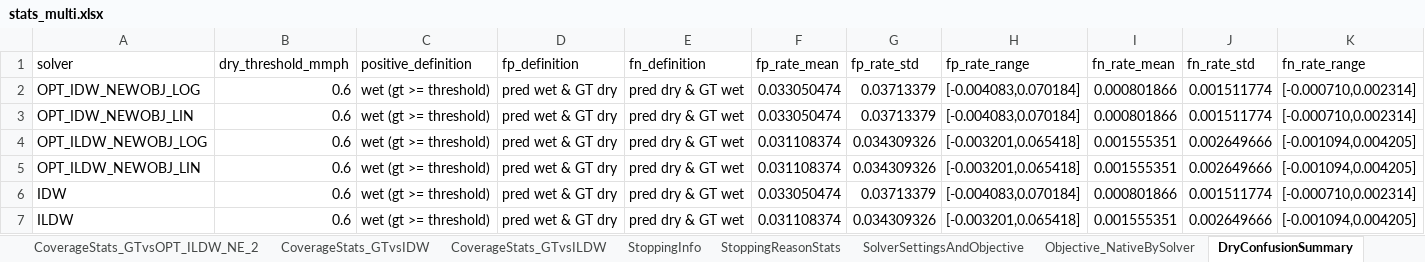
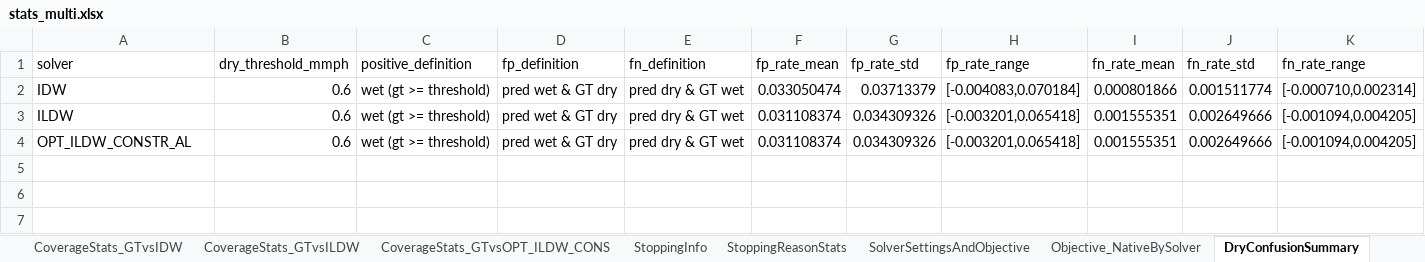
Before and after one commit to guyeven/Rainfall-Estimation, an Excel workbook: Compute-Link-Attenuations/TenPatches/batch_analyze_output_multi/stats_multi.xlsx, sheet DryConfusionSummary, drawn as a sheet; values as stored, in another font and other column widths than the file's, no borders; removed rows and columns are numbered as before the commit, all else as after; the diff names each change by its address in the sheet, - before the commit and + after, or states it on an @@ line.

```diff
--- a/Compute-Link-Attenuations/TenPatches/batch_analyze_output_multi/stats_multi.xlsx (sheet DryConfusionSummary)
+++ b/Compute-Link-Attenuations/TenPatches/batch_analyze_output_multi/stats_multi.xlsx (sheet DryConfusionSummary)
-sheet tab: CoverageStats_GTvsOPT_ILDW_NE_2
-row 2: OPT_IDW_NEWOBJ_LOG | 0.6 | wet (gt >= threshold) | pred wet & GT dry | pred dry & GT wet | 0.033050474 | 0.03713379 | [-0.004083,0.070184] | 0.000801866 | 0.001511774 | [-0.000710,0.002314]
-row 3: OPT_IDW_NEWOBJ_LIN | 0.6 | wet (gt >= threshold) | pred wet & GT dry | pred dry & GT wet | 0.033050474 | 0.03713379 | [-0.004083,0.070184] | 0.000801866 | 0.001511774 | [-0.000710,0.002314]
-row 4: OPT_ILDW_NEWOBJ_LOG | 0.6 | wet (gt >= threshold) | pred wet & GT dry | pred dry & GT wet | 0.031108374 | 0.034309326 | [-0.003201,0.065418] | 0.001555351 | 0.002649666 | [-0.001094,0.004205]
-row 5: OPT_ILDW_NEWOBJ_LIN | 0.6 | wet (gt >= threshold) | pred wet & GT dry | pred dry & GT wet | 0.031108374 | 0.034309326 | [-0.003201,0.065418] | 0.001555351 | 0.002649666 | [-0.001094,0.004205]
+row 4: OPT_ILDW_CONSTR_AL | 0.6 | wet (gt >= threshold) | pred wet & GT dry | pred dry & GT wet | 0.031108374 | 0.034309326 | [-0.003201,0.065418] | 0.001555351 | 0.002649666 | [-0.001094,0.004205]
```
Also changed, not shown: sheet CoverageStats_GTvsOPT_ILDW_CONS, sheet DistanceStatsK2_GTvsOPT_ILDW_CO, sheet DistanceStats_GTvsOPT_ILDW_CONS, sheet OverallStats_GTvsOPT_ILDW_CONST, sheet OverallStats_GTvsILDW, sheet Objective_NativeBySolver, 6 more sheets, other sheet tabs, 50 other files.
